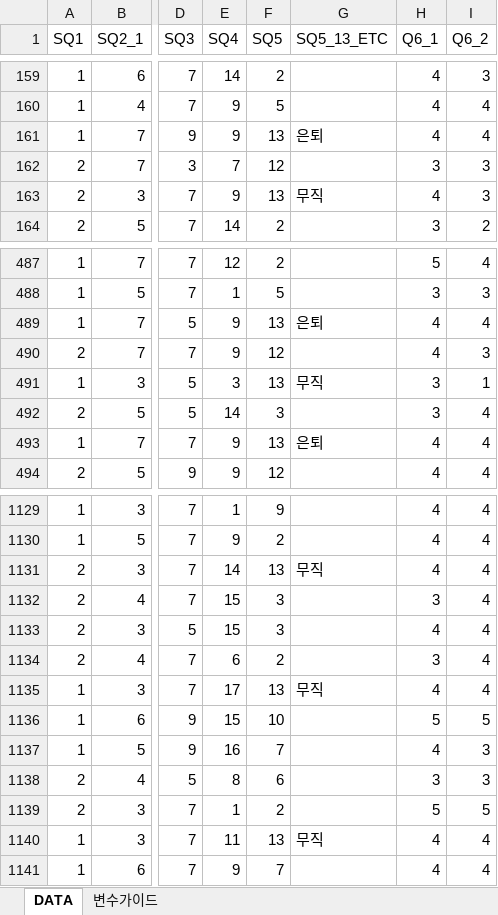
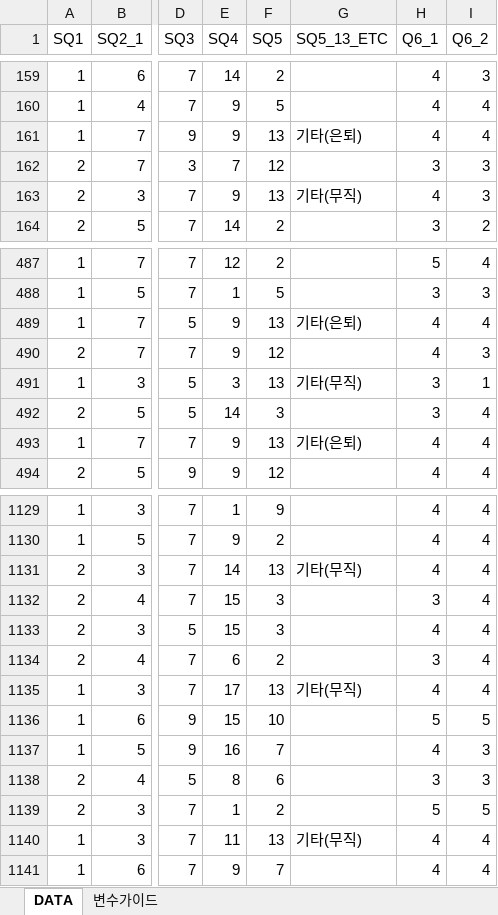
Before and after one commit to DDalaDDula/Card_Consumption_Pattern_Analysis_Dashboard, an Excel workbook: dataset/전국민 산림문화 인식 태도 향유실태 조사_일반국민_230530.xlsx, sheet DATA, drawn as a sheet; only a part is shown, gaps mark what is left out; values as stored, in another font and other column widths than the file's, no borders; the diff covers the shown part only; the diff names each change by its address in the sheet, - before the commit and + after, or states it on an @@ line.

```diff
--- a/dataset/전국민 산림문화 인식 태도 향유실태 조사_일반국민_230530.xlsx (sheet DATA)
+++ b/dataset/전국민 산림문화 인식 태도 향유실태 조사_일반국민_230530.xlsx (sheet DATA)
-G161 (SQ5_13_ETC): 은퇴
+G161 (SQ5_13_ETC): 기타(은퇴)
-G163 (SQ5_13_ETC): 무직
+G163 (SQ5_13_ETC): 기타(무직)
-G489 (SQ5_13_ETC): 은퇴
+G489 (SQ5_13_ETC): 기타(은퇴)
-G491 (SQ5_13_ETC): 무직
+G491 (SQ5_13_ETC): 기타(무직)
-G493 (SQ5_13_ETC): 은퇴
+G493 (SQ5_13_ETC): 기타(은퇴)
-G1131 (SQ5_13_ETC): 무직
+G1131 (SQ5_13_ETC): 기타(무직)
-G1135 (SQ5_13_ETC): 무직
+G1135 (SQ5_13_ETC): 기타(무직)
-G1140 (SQ5_13_ETC): 무직
+G1140 (SQ5_13_ETC): 기타(무직)
```
Also changed, not shown: 125 edited cells elsewhere in this sheet, dataset/전국민 산림문화 인식 및 태도 향유실태 조사_산림엑스포_230922.xlsx, 1 other file.
